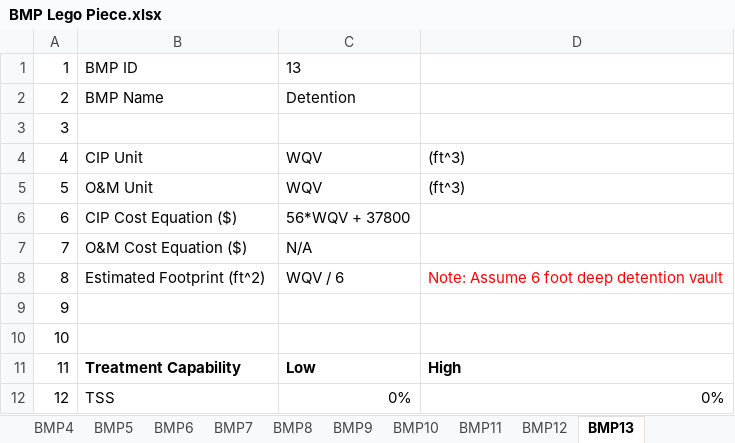
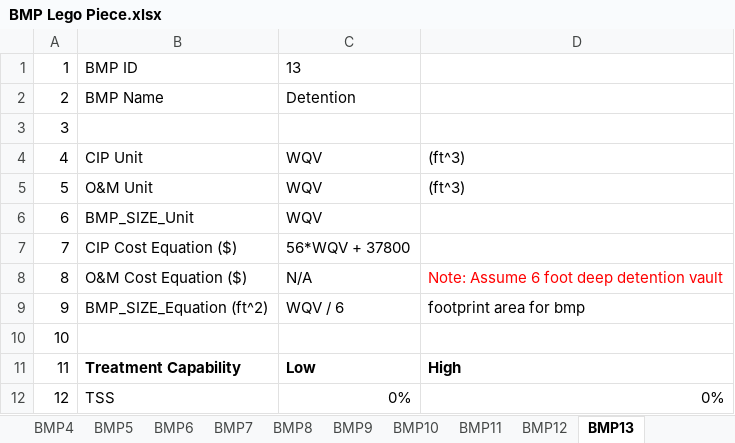
Before and after one commit to mallen69/Project_Sprint_7, an Excel workbook: Sprint03_Data_Operation/_jonhonda_dat/special_prj/Input_Files/BMP Lego Piece.xlsx, sheet BMP13, drawn as a sheet; only a part is shown; values as stored, in another font and other column widths than the file's, no borders; removed rows and columns are numbered as before the commit, all else as after; the diff names each change by its address in the sheet, - before the commit and + after, or states it on an @@ line.

```diff
--- a/Sprint03_Data_Operation/_jonhonda_dat/special_prj/Input_Files/BMP Lego Piece.xlsx (sheet BMP13)
+++ b/Sprint03_Data_Operation/_jonhonda_dat/special_prj/Input_Files/BMP Lego Piece.xlsx (sheet BMP13)
+row 6: 6 | BMP_SIZE_Unit | WQV
@@ column A renumbered between rows 7 and 8 @@
-D8: (empty)
+D8: Note: Assume 6 foot deep detention vault
-row 8: 8 | Estimated Footprint (ft^2) | WQV / 6 | Note: Assume 6 foot deep detention vault
-B9: (empty)
+B9: BMP_SIZE_Equation (ft^2)
-C9: (empty)
+C9: WQV / 6
-D9: (empty)
+D9: footprint area for bmp
```
Also changed, not shown: sheet BMP8, sheet BMP7, sheet BMP6, sheet BMP4, sheet BMP11, sheet BMP12, 7 more sheets, formulas that keep their value, Sprint03_Data_Operation/_jonhonda_dat/special_prj/Input_Files/Feasibility Tester.xlsx, 6 other files.
